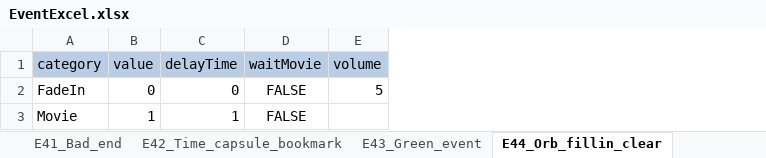
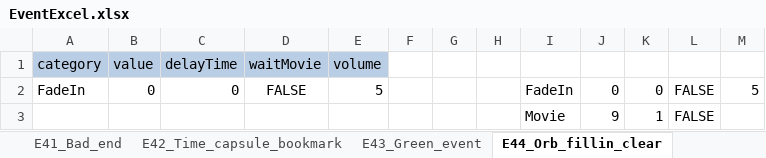
Before and after one commit to swulafi1103/CatEarsShota, an Excel workbook: CatEarsShota/Assets/Excel/EventExcel.xlsx, sheet E44_Orb_fillin_clear, drawn as a sheet; values as stored, in another font and other column widths than the file's, no borders; the diff names each change by its address in the sheet, - before the commit and + after, or states it on an @@ line.

```diff
--- a/CatEarsShota/Assets/Excel/EventExcel.xlsx (sheet E44_Orb_fillin_clear)
+++ b/CatEarsShota/Assets/Excel/EventExcel.xlsx (sheet E44_Orb_fillin_clear)
+column F, empty
+column G, empty
+column H, empty
+column I, rows 2-3: FadeIn | Movie
+column J, rows 2-3: 0 | 9
+column K, rows 2-3: 0 | 1
+column L, rows 2-3: FALSE | FALSE
+column M, row 2: 5
-A3: Movie
+A3: (empty)
-B3: 1
+B3: (empty)
-C3: 1
+C3: (empty)
-D3: FALSE
+D3: (empty)
```
Also changed, not shown: sheet E39_Blue_event, sheet E34_Timecapsule_bookmark_buried, sheet E01_Map1_to_map2, sheet E23_MiniGame2_clear, sheet E15_Timecapsule_piece_buried_pa, sheet E16_Mushroom_plant1_past, 20 more sheets, 1 other file.
